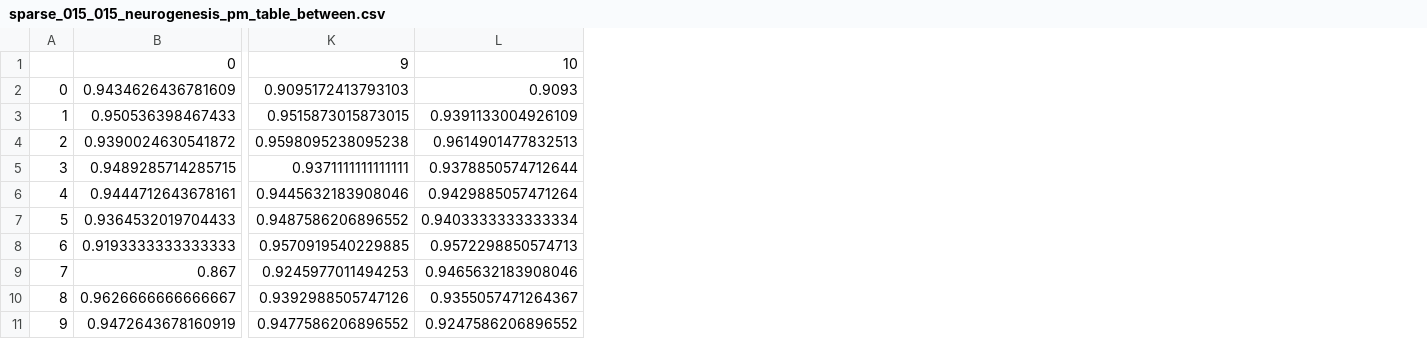
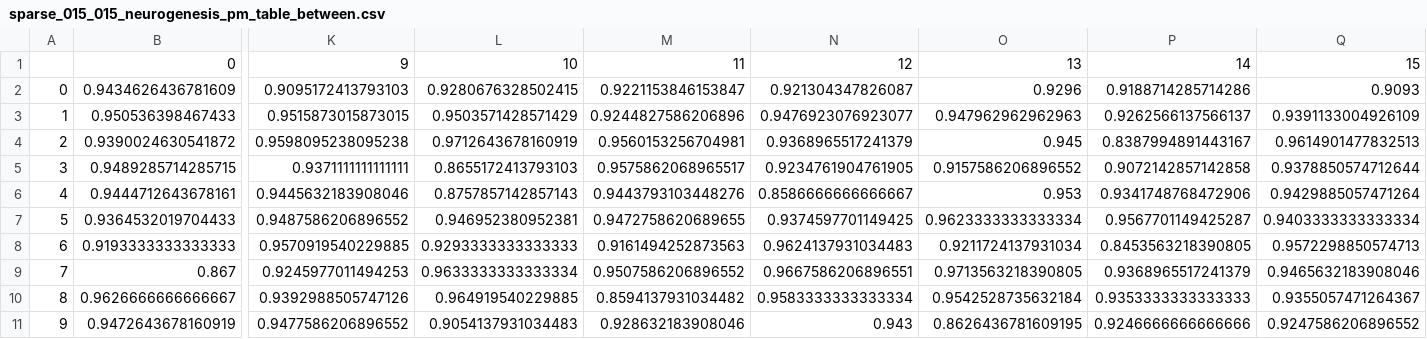
Before and after one commit to danvdm/spikingdentategyrus, a CSV file: scripts/final_data/sparse_015_015_neurogenesis_pm_table_between.csv, drawn as a sheet; only a part is shown, gaps mark what is left out; removed rows and columns are numbered as before the commit, all else as after; rows hold the shown columns only; the diff names each change by its address in the sheet, - before the commit and + after, or states it on an @@ line.

```diff
--- a/scripts/final_data/sparse_015_015_neurogenesis_pm_table_between.csv
+++ b/scripts/final_data/sparse_015_015_neurogenesis_pm_table_between.csv
+column L, rows 2-11: 0.9280676328502415 | 0.9503571428571429 | 0.9712643678160919 | 0.8655172413793103 | 0.8757857142857143 | 0.946952380952381 | 0.9293333333333333 | 0.9633333333333334 | 0.964919540229885 | 0.9054137931034483
+column M, rows 2-11: 0.9221153846153847 | 0.9244827586206896 | 0.9560153256704981 | 0.9575862068965517 | 0.9443793103448276 | 0.9472758620689655 | 0.9161494252873563 | 0.9507586206896552 | 0.8594137931034482 | 0.928632183908046
+column N, rows 2-11: 0.921304347826087 | 0.9476923076923077 | 0.9368965517241379 | 0.9234761904761905 | 0.8586666666666667 | 0.9374597701149425 | 0.9624137931034483 | 0.9667586206896551 | 0.9583333333333334 | 0.943
+column O, rows 2-11: 0.9296 | 0.947962962962963 | 0.945 | 0.9157586206896552 | 0.953 | 0.9623333333333334 | 0.9211724137931034 | 0.9713563218390805 | 0.9542528735632184 | 0.8626436781609195
+column P, rows 2-11: 0.9188714285714286 | 0.9262566137566137 | 0.8387994891443167 | 0.9072142857142858 | 0.9341748768472906 | 0.9567701149425287 | 0.8453563218390805 | 0.9368965517241379 | 0.9353333333333333 | 0.9246666666666666
-row 1:  | 0 | 9 | 10
+row 1:  | 0 | 9 | 10 | 11 | 12 | 13 | 14 | 15
```
Also changed, not shown: scripts/final_data/sparse_015_015_neurogenesis_hd_table_between.csv, scripts/final_data/sparse_015_015_neurogenesis_hd_table_within.csv, 6 other files.
